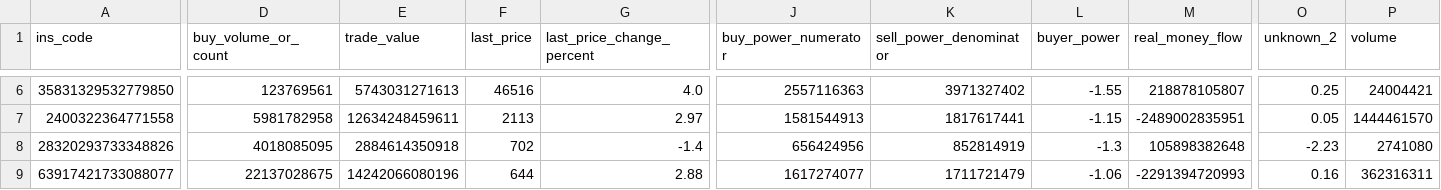
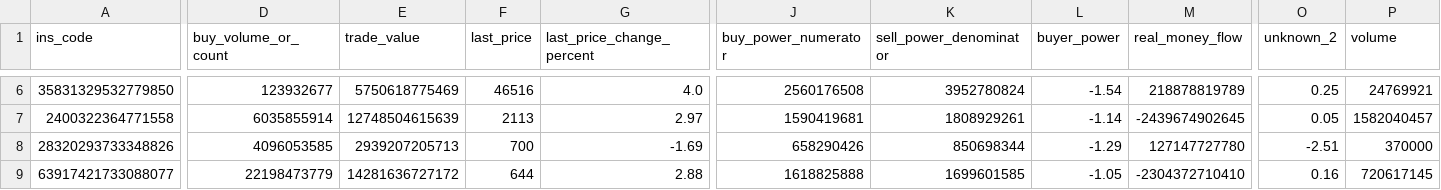
Before and after one commit to mohammadbayati/Iran-Stock-Ai-System, a CSV file: output/top10_initial.csv, drawn as a sheet; only a part is shown, gaps mark what is left out; the diff covers the shown part only; the diff names each change by its address in the sheet, - before the commit and + after, or states it on an @@ line.

```diff
--- a/output/top10_initial.csv
+++ b/output/top10_initial.csv
-D6 (buy_volume_or_count): 123769561
+D6 (buy_volume_or_count): 123932677
-E6 (trade_value): 5743031271613
+E6 (trade_value): 5750618775469
-J6 (buy_power_numerator): 2557116363
+J6 (buy_power_numerator): 2560176508
-K6 (sell_power_denominator): 3971327402
+K6 (sell_power_denominator): 3952780824
-L6 (buyer_power): -1.55
+L6 (buyer_power): -1.54
-M6 (real_money_flow): 218878105807
+M6 (real_money_flow): 218878819789
-P6 (volume): 24004421
+P6 (volume): 24769921
-D7 (buy_volume_or_count): 5981782958
+D7 (buy_volume_or_count): 6035855914
-E7 (trade_value): 12634248459611
+E7 (trade_value): 12748504615639
-J7 (buy_power_numerator): 1581544913
+J7 (buy_power_numerator): 1590419681
-K7 (sell_power_denominator): 1817617441
+K7 (sell_power_denominator): 1808929261
-L7 (buyer_power): -1.15
+L7 (buyer_power): -1.14
-M7 (real_money_flow): -2489002835951
+M7 (real_money_flow): -2439674902645
-P7 (volume): 1444461570
+P7 (volume): 1582040457
-D8 (buy_volume_or_count): 4018085095
+D8 (buy_volume_or_count): 4096053585
-E8 (trade_value): 2884614350918
+E8 (trade_value): 2939207205713
-F8 (last_price): 702
+F8 (last_price): 700
-G8 (last_price_change_percent): -1.4
+G8 (last_price_change_percent): -1.69
-J8 (buy_power_numerator): 656424956
+J8 (buy_power_numerator): 658290426
-K8 (sell_power_denominator): 852814919
+K8 (sell_power_denominator): 850698344
-L8 (buyer_power): -1.3
+L8 (buyer_power): -1.29
-M8 (real_money_flow): 105898382648
+M8 (real_money_flow): 127147727780
-O8 (unknown_2): -2.23
+O8 (unknown_2): -2.51
-P8 (volume): 2741080
+P8 (volume): 370000
-D9 (buy_volume_or_count): 22137028675
+D9 (buy_volume_or_count): 22198473779
-E9 (trade_value): 14242066080196
+E9 (trade_value): 14281636727172
-J9 (buy_power_numerator): 1617274077
+J9 (buy_power_numerator): 1618825888
-K9 (sell_power_denominator): 1711721479
+K9 (sell_power_denominator): 1699601585
-L9 (buyer_power): -1.06
+L9 (buyer_power): -1.05
-M9 (real_money_flow): -2291394720993
+M9 (real_money_flow): -2304372710410
-P9 (volume): 362316311
+P9 (volume): 720617145
```
Also changed, not shown: 1 added row, 1 removed row and 44 edited cells elsewhere in this file, data/symbols.csv, 1 other file.
